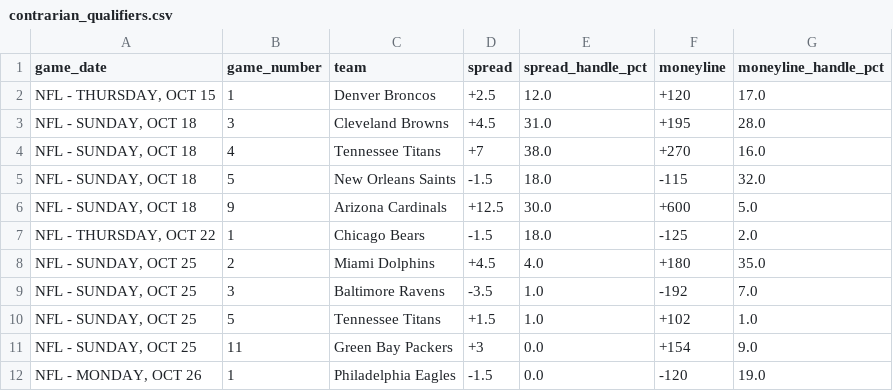
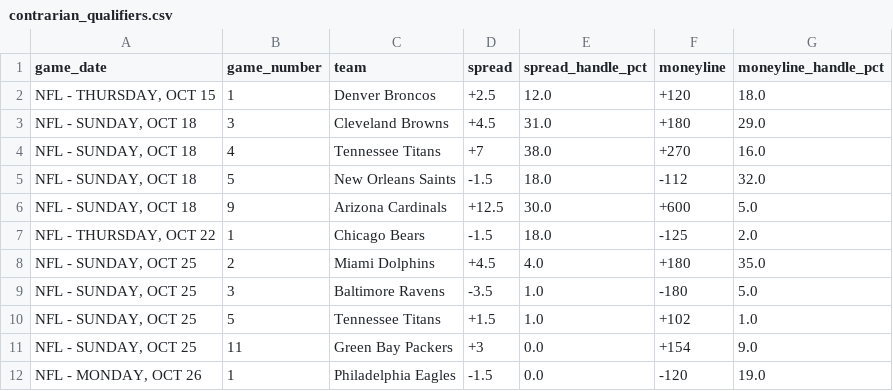
Before and after one commit to nevdesh/nfl-contrarian-dashboard, a CSV file: data/contrarian_qualifiers.csv, drawn as a sheet.

```diff
--- a/data/contrarian_qualifiers.csv
+++ b/data/contrarian_qualifiers.csv
@@ -1,6 +1,6 @@
 game_date,game_number,team,spread,spread_handle_pct,moneyline,moneyline_handle_pct
-"NFL - THURSDAY, OCT 15",1,Denver Broncos,+2.5,12.0,+120,17.0
-"NFL - SUNDAY, OCT 18",3,Cleveland Browns,+4.5,31.0,+195,28.0
+"NFL - THURSDAY, OCT 15",1,Denver Broncos,+2.5,12.0,+120,18.0
+"NFL - SUNDAY, OCT 18",3,Cleveland Browns,+4.5,31.0,+180,29.0
 "NFL - SUNDAY, OCT 18",4,Tennessee Titans,+7,38.0,+270,16.0
-"NFL - SUNDAY, OCT 18",5,New Orleans Saints,-1.5,18.0,-115,32.0
+"NFL - SUNDAY, OCT 18",5,New Orleans Saints,-1.5,18.0,-112,32.0
 "NFL - SUNDAY, OCT 18",9,Arizona Cardinals,+12.5,30.0,+600,5.0
@@ -8,3 +8,3 @@ game_date,game_number,team,spread,spread_handle_pct,moneyline,moneyline_handle_p
 "NFL - SUNDAY, OCT 25",2,Miami Dolphins,+4.5,4.0,+180,35.0
-"NFL - SUNDAY, OCT 25",3,Baltimore Ravens,-3.5,1.0,-192,7.0
+"NFL - SUNDAY, OCT 25",3,Baltimore Ravens,-3.5,1.0,-180,5.0
 "NFL - SUNDAY, OCT 25",5,Tennessee Titans,+1.5,1.0,+102,1.0
```
Also changed, not shown: 1 other file.
